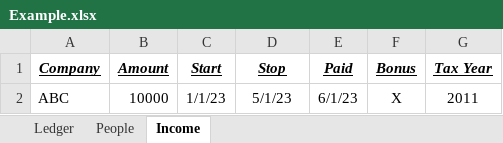
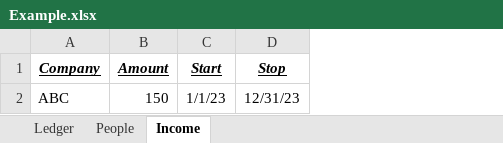
Before and after one commit to rparnas/illusion, an Excel workbook: Design/Example.xlsx, sheet Income, drawn as a sheet; values as stored, in another font and other column widths than the file's, no borders; the diff names each change by its address in the sheet, - before the commit and + after, or states it on an @@ line.

```diff
--- a/Design/Example.xlsx (sheet Income)
+++ b/Design/Example.xlsx (sheet Income)
-column E (Paid), row 2: 6/1/23
-column F (Bonus), row 2: X
-column G (Tax Year), row 2: 2011
-B2 (Amount): 10000
+B2 (Amount): 150
-D2 (Stop): 5/1/23
+D2 (Stop): 12/31/23
```
Also changed, not shown: sheet Ledger, 3 other files.
